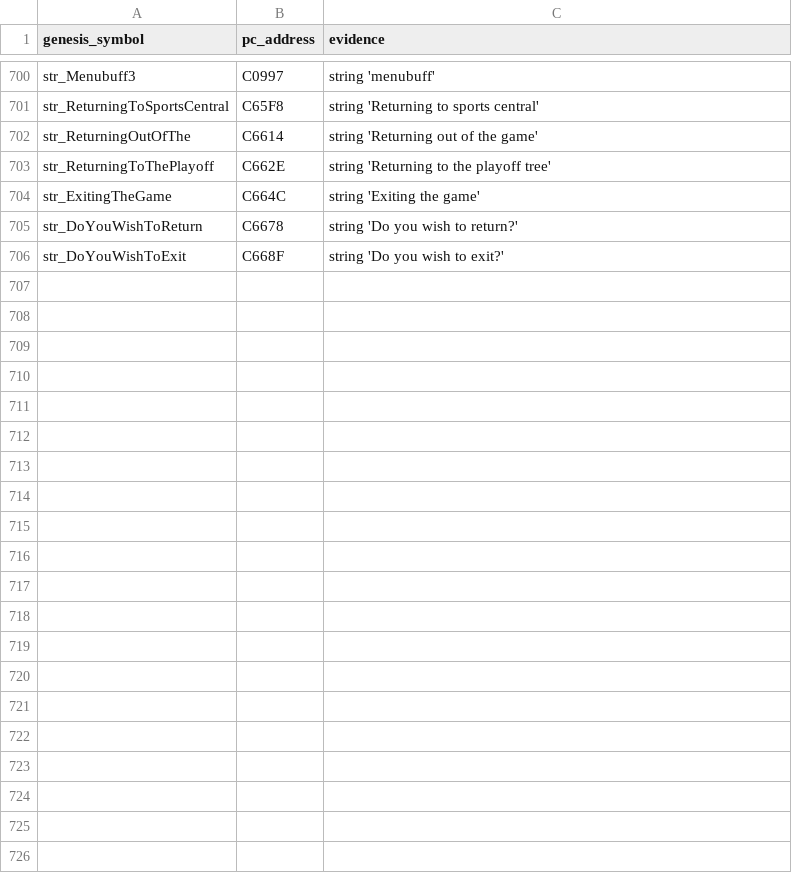
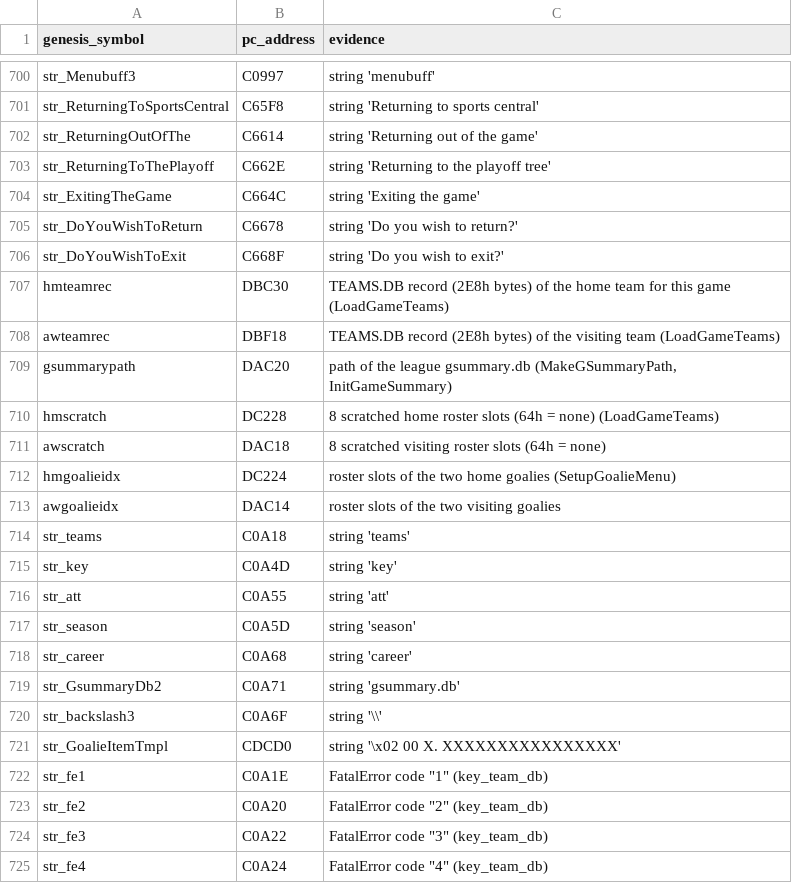
Before and after one commit to abdulahmad/NHL95PC, a CSV file: tools/global_map.csv, drawn as a sheet; only a part is shown, gaps mark what is left out; the diff covers the shown part only.

```diff
--- a/tools/global_map.csv
+++ b/tools/global_map.csv
@@ -706 +706,20 @@ str_DoYouWishToReturn,C6678,"string 'Do you wish to return?'"
 str_DoYouWishToExit,C668F,"string 'Do you wish to exit?'"
+hmteamrec,DBC30,"TEAMS.DB record (2E8h bytes) of the home team for this game (LoadGameTeams)"
+awteamrec,DBF18,"TEAMS.DB record (2E8h bytes) of the visiting team (LoadGameTeams)"
+gsummarypath,DAC20,"path of the league gsummary.db (MakeGSummaryPath, InitGameSummary)"
+hmscratch,DC228,"8 scratched home roster slots (64h = none) (LoadGameTeams)"
+awscratch,DAC18,"8 scratched visiting roster slots (64h = none)"
+hmgoalieidx,DC224,"roster slots of the two home goalies (SetupGoalieMenu)"
+awgoalieidx,DAC14,"roster slots of the two visiting goalies"
+str_teams,C0A18,"string 'teams'"
+str_key,C0A4D,"string 'key'"
+str_att,C0A55,"string 'att'"
+str_season,C0A5D,"string 'season'"
+str_career,C0A68,"string 'career'"
+str_GsummaryDb2,C0A71,"string 'gsummary.db'"
+str_backslash3,C0A6F,"string '\\'"
+str_GoalieItemTmpl,CDCD0,"string '\x02 00 X. XXXXXXXXXXXXXXXX'"
+str_fe1,C0A1E,"FatalError code ""1"" (key_team_db)"
+str_fe2,C0A20,"FatalError code ""2"" (key_team_db)"
+str_fe3,C0A22,"FatalError code ""3"" (key_team_db)"
+str_fe4,C0A24,"FatalError code ""4"" (key_team_db)"
```
Also changed, not shown: 24 added rows elsewhere in this file, name_map_94.csv, tools/manual_names.csv, 23 other files.
